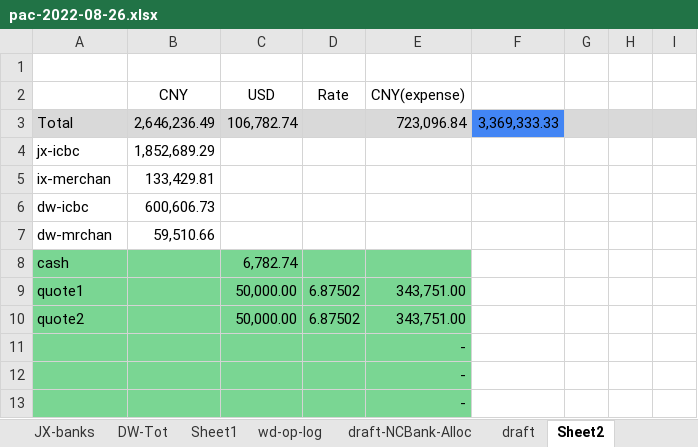
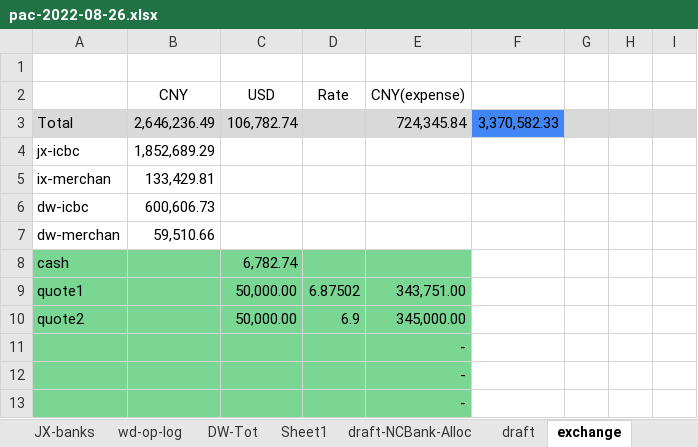
Before and after one commit to wdingsoft/whjd, an Excel workbook: bank/pac-2022-08-26.xlsx, sheet exchange, drawn as a sheet; only a part is shown; values as stored, in another font and other column widths than the file's, no borders; the diff names each change by its address in the sheet, - before the commit and + after, or states it on an @@ line.

```diff
--- a/bank/pac-2022-08-26.xlsx (sheet exchange)
+++ b/bank/pac-2022-08-26.xlsx (sheet exchange)
-sheet tab: Sheet2
+sheet tab: exchange
@@ sheet tab order changed: JX-banks | wd-op-log | DW-Tot | Sheet1 | draft-NCBank-Alloc | draft | exchange @@
-E3 (CNY(expense)): 723,096.84
+E3 (CNY(expense)): 724,345.84
-F3: 3,369,333.33
+F3: 3,370,582.33
-A7: dw-mrchan
+A7: dw-merchan
-D10 (Rate): 6.87502
+D10 (Rate): 6.9
-E10 (CNY(expense)): 343,751.00
+E10 (CNY(expense)): 345,000.00
```
Also changed, not shown: sheet JX-banks, sheet wd-op-log, 16 other files.
